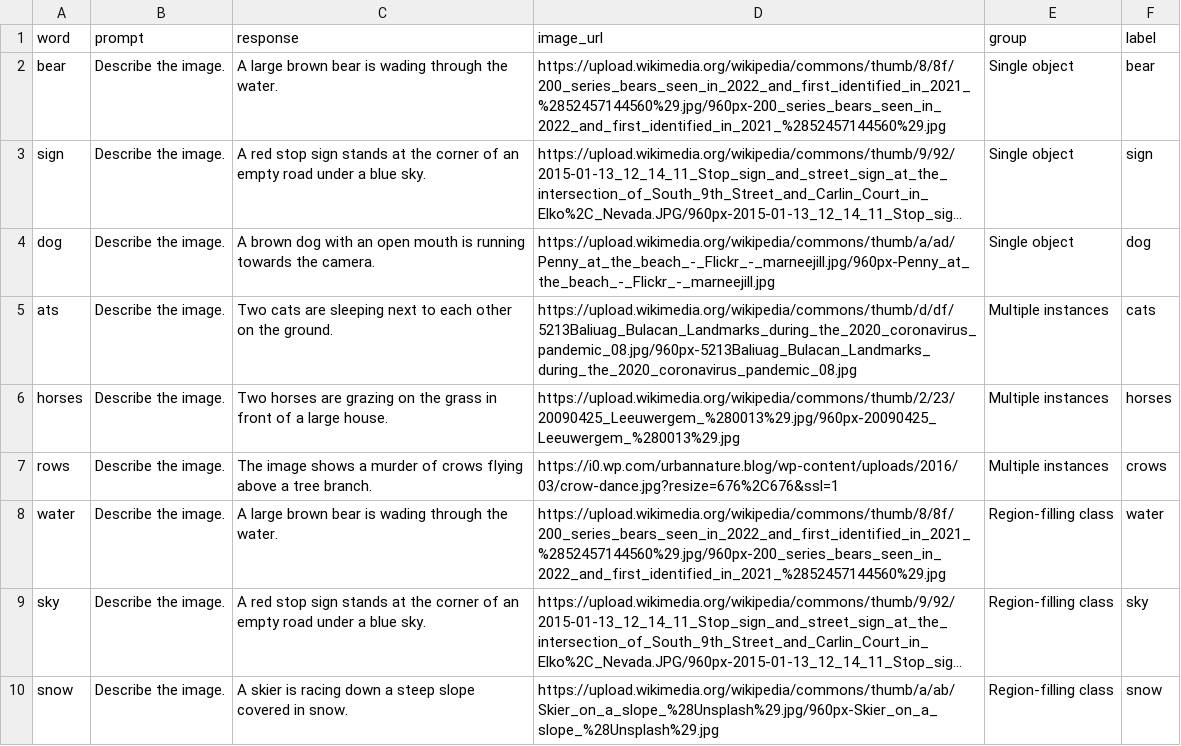
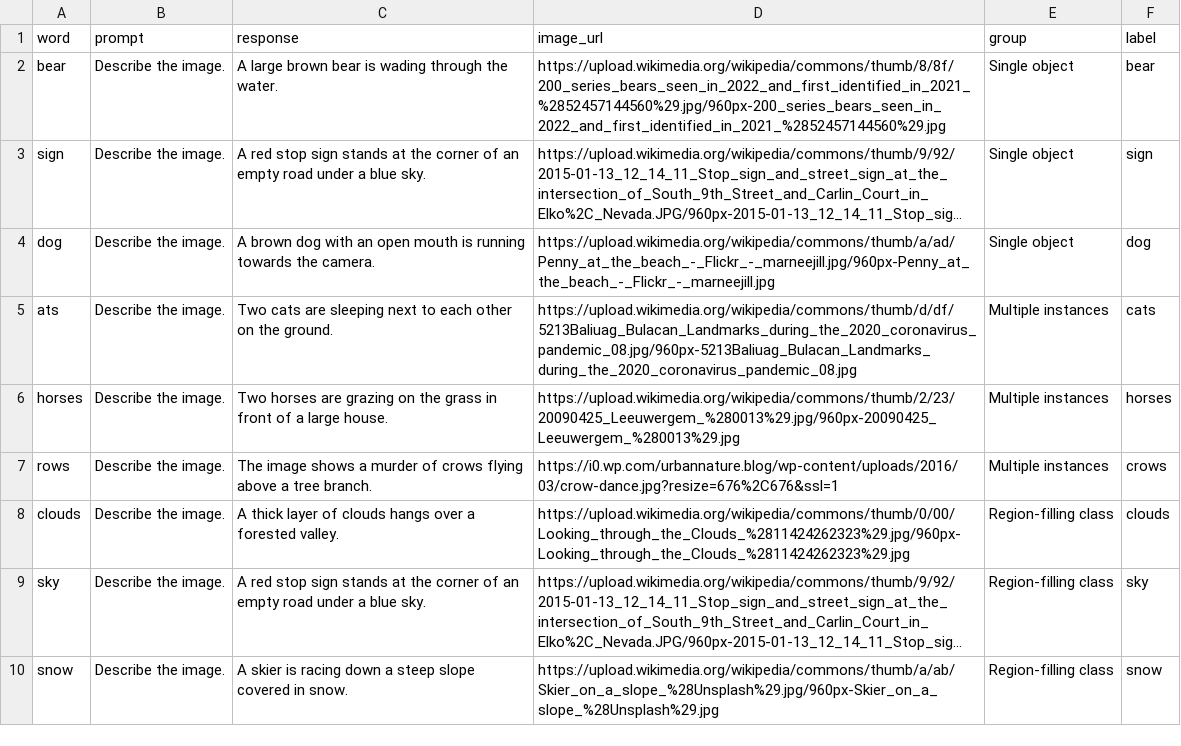
Before and after one commit to eilerstim/saliency-alignment, a CSV file: scripts/python/prompts_appendix.csv, drawn as a sheet; long unchanged cells end in …; removed rows and columns are numbered as before the commit, all else as after; the diff names each change by its address in the sheet, - before the commit and + after, or states it on an @@ line.

```diff
--- a/scripts/python/prompts_appendix.csv
+++ b/scripts/python/prompts_appendix.csv
-row 8: water | Describe the image. | A large brown bear is wading through the water. | https://upload.wikimedia.org/wikipedia/commons/thumb/8/8f/200_series_bears_seen_in_2022_and_first_identified_in_2021_%2852457144560%29.jpg/960px-200_series_bears_seen_in_2022_and_first_identified_in_2021_%2852457144560%29.jpg | Region-filling class | water
+row 8: clouds | Describe the image. | A thick layer of clouds hangs over a forested valley. | https://upload.wikimedia.org/wikipedia/commons/thumb/0/00/Looking_through_the_Clouds_%2811424262323%29.jpg/960px-Looking_through_the_Clouds_%2811424262323%29.jpg | Region-filling class | clouds
```
